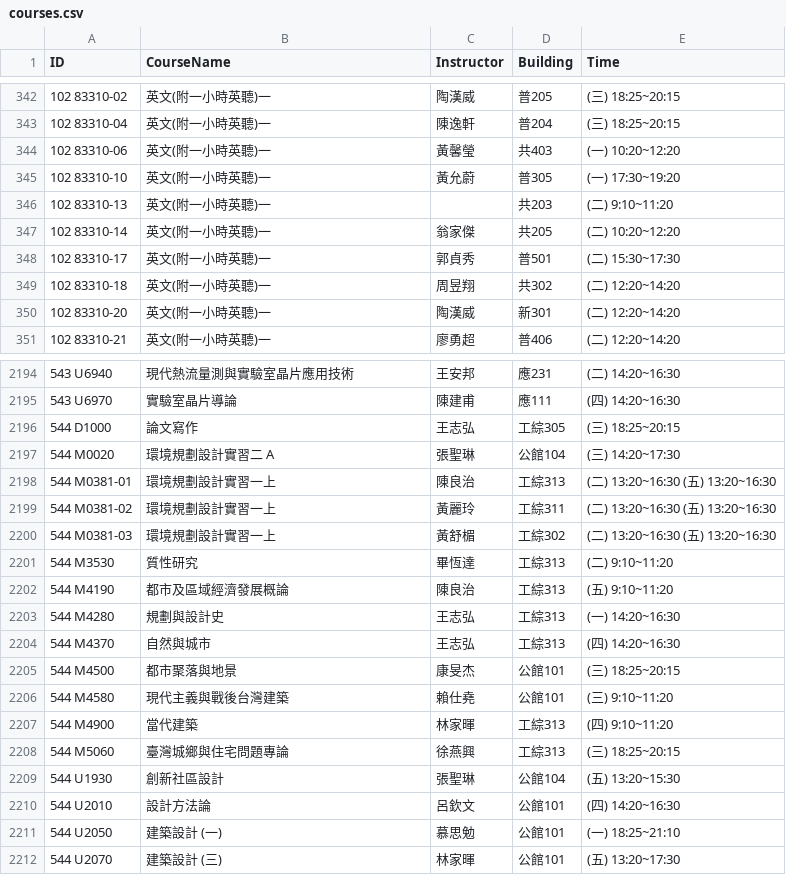
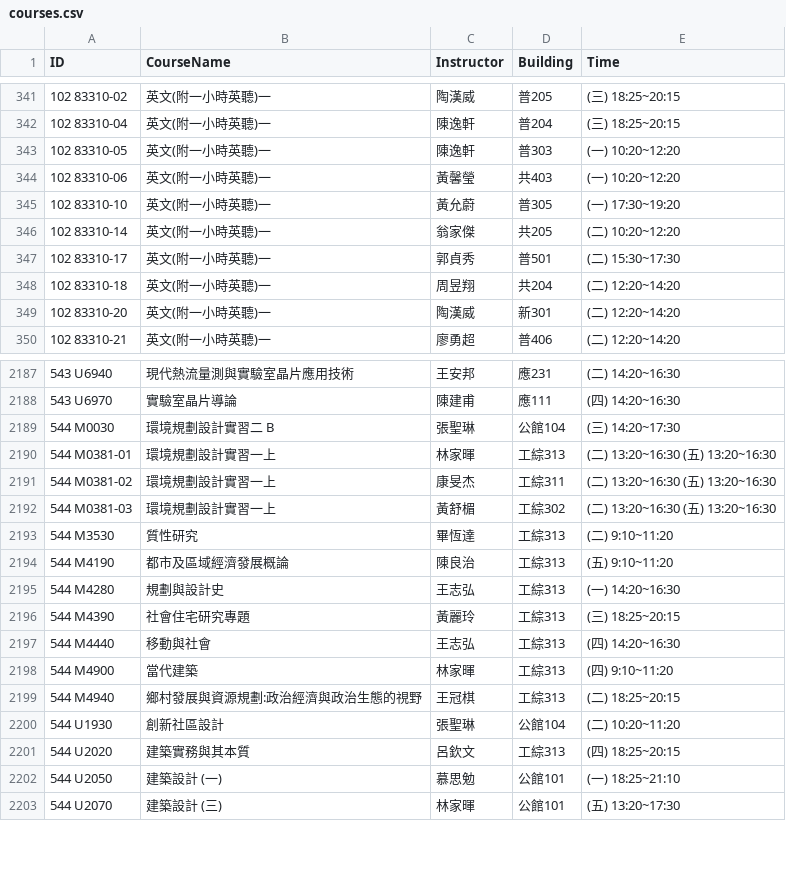
Before and after one commit to yenting-biao/NTU-Classroom-Schedule-Helper, a CSV file: python/courses.csv, drawn as a sheet; only a part is shown, gaps mark what is left out; the diff covers the shown part only.

Commit message:
feat: update courses, and add saveToDB in the crawl file

```diff
--- a/python/courses.csv
+++ b/python/courses.csv
@@ -343,8 +342,8 @@ ID,CourseName,Instructor,Building,Time
 102 83310-04,英文(附一小時英聽)一,陳逸軒,普204,(三) 18:25~20:15
+102 83310-05,英文(附一小時英聽)一,陳逸軒,普303,(一) 10:20~12:20
 102 83310-06,英文(附一小時英聽)一,黃馨瑩,共403,(一) 10:20~12:20
 102 83310-10,英文(附一小時英聽)一,黃允蔚,普305,(一) 17:30~19:20
-102 83310-13,英文(附一小時英聽)一,,共203,(二) 9:10~11:20
 102 83310-14,英文(附一小時英聽)一,翁家傑,共205,(二) 10:20~12:20
 102 83310-17,英文(附一小時英聽)一,郭貞秀,普501,(二) 15:30~17:30
-102 83310-18,英文(附一小時英聽)一,周昱翔,共302,(二) 12:20~14:20
+102 83310-18,英文(附一小時英聽)一,周昱翔,共204,(二) 12:20~14:20
 102 83310-20,英文(附一小時英聽)一,陶漢威,新301,(二) 12:20~14:20
@@ -2195,6 +2188,5 @@ ID,CourseName,Instructor,Building,Time
 543 U6970,實驗室晶片導論,陳建甫,應111,(四) 14:20~16:30
-544 D1000,論文寫作	,王志弘,工綜305,(三) 18:25~20:15
-544 M0020,環境規劃設計實習二 A,張聖琳,公館104,(三) 14:20~17:30
-544 M0381-01,環境規劃設計實習一上,陳良治,工綜313,(二) 13:20~16:30 (五) 13:20~16:30
-544 M0381-02,環境規劃設計實習一上,黃麗玲,工綜311,(二) 13:20~16:30 (五) 13:20~16:30
+544 M0030,環境規劃設計實習二 B,張聖琳,公館104,(三) 14:20~17:30
+544 M0381-01,環境規劃設計實習一上,林家暉,工綜313,(二) 13:20~16:30 (五) 13:20~16:30
+544 M0381-02,環境規劃設計實習一上,康旻杰,工綜311,(二) 13:20~16:30 (五) 13:20~16:30
 544 M0381-03,環境規劃設計實習一上,黃舒楣,工綜302,(二) 13:20~16:30 (五) 13:20~16:30
@@ -2203,9 +2195,8 @@ ID,CourseName,Instructor,Building,Time
 544 M4280,規劃與設計史,王志弘,工綜313,(一) 14:20~16:30
-544 M4370,自然與城市,王志弘,工綜313,(四) 14:20~16:30
-544 M4500,都市聚落與地景,康旻杰,公館101,(三) 18:25~20:15
-544 M4580,現代主義與戰後台灣建築,賴仕堯,公館101,(三) 9:10~11:20
+544 M4390,社會住宅研究專題,黃麗玲,工綜313,(三) 18:25~20:15
+544 M4440,移動與社會,王志弘,工綜313,(四) 14:20~16:30
 544 M4900,當代建築,林家暉,工綜313,(四) 9:10~11:20
-544 M5060,臺灣城鄉與住宅問題專論,徐燕興,工綜313,(三) 18:25~20:15
-544 U1930,創新社區設計,張聖琳,公館104,(五) 13:20~15:30
-544 U2010,設計方法論 ,呂欽文,公館101,(四) 14:20~16:30
+544 M4940,鄉村發展與資源規劃:政治經濟與政治生態的視野,王冠棋,工綜313,(二) 18:25~20:15
+544 U1930,創新社區設計,張聖琳,公館104,(二) 10:20~11:20
+544 U2020,建築實務與其本質,呂欽文,工綜313,(四) 18:25~20:15
 544 U2050,建築設計 (一),慕思勉,公館101,(一) 18:25~21:10
```
Also changed, not shown: 7 added rows, 13 removed rows and 30 edited cells elsewhere in this file, 3 other files.
